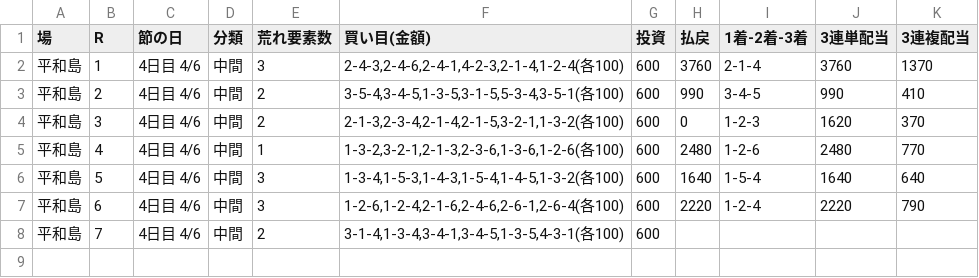
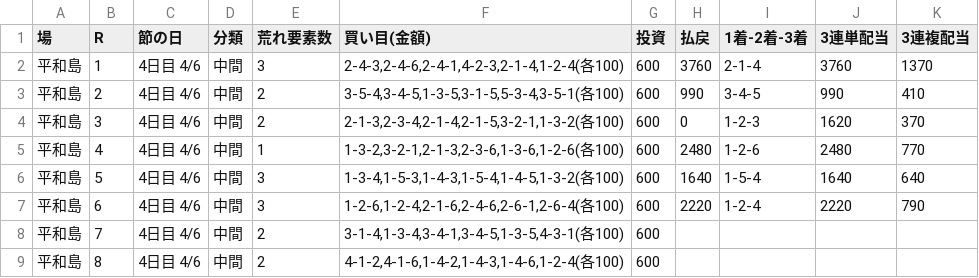
Before and after one commit to 777peipeipei-cmd/777reposi, a TSV file: notes/picks/20261120_heiwajima.tsv, drawn as a sheet.

```diff
--- a/notes/picks/20261120_heiwajima.tsv
+++ b/notes/picks/20261120_heiwajima.tsv
@@ -8 +8,2 @@
 平和島	7	4日目 4/6	中間	2	3-1-4,1-3-4,3-4-1,3-4-5,1-3-5,4-3-1(各100)	600				
+平和島	8	4日目 4/6	中間	2	4-1-2,4-1-6,1-4-2,1-4-3,1-4-6,1-2-4(各100)	600				
```
